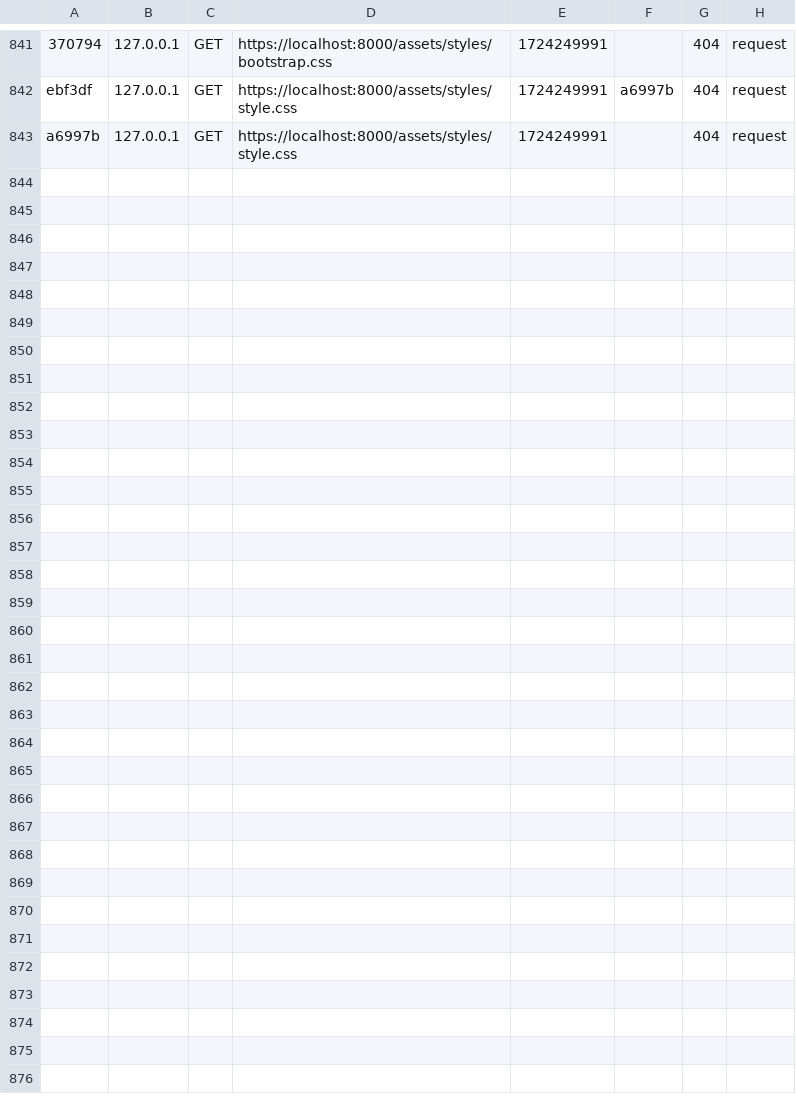
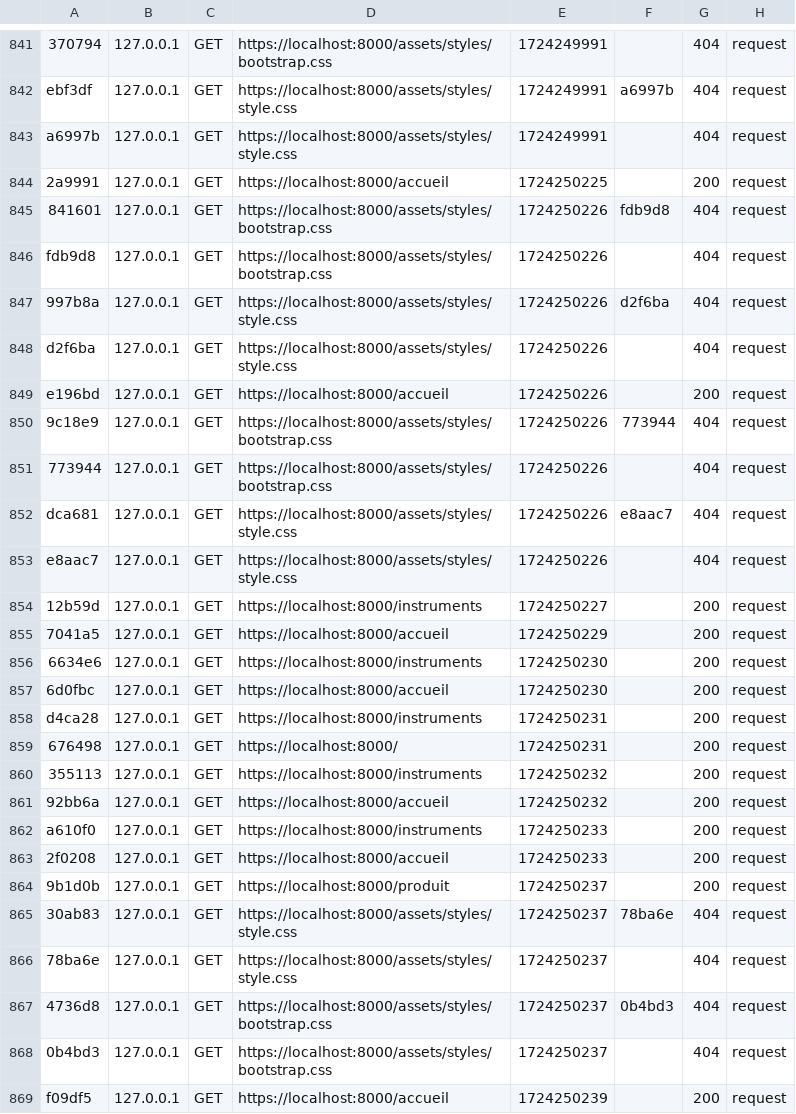
Before and after one commit to Erodonx/Village_green, a CSV file: var/cache/dev/profiler/index.csv, drawn as a sheet; only a part is shown, gaps mark what is left out; the diff names each change by its address in the sheet, - before the commit and + after, or states it on an @@ line.

```diff
--- a/var/cache/dev/profiler/index.csv
+++ b/var/cache/dev/profiler/index.csv
+row 844: 2a9991 | 127.0.0.1 | GET | https://localhost:8000/accueil | 1724250225 |  | 200 | request
+row 845: 841601 | 127.0.0.1 | GET | https://localhost:8000/assets/styles/bootstrap.css | 1724250226 | fdb9d8 | 404 | request
+row 846: fdb9d8 | 127.0.0.1 | GET | https://localhost:8000/assets/styles/bootstrap.css | 1724250226 |  | 404 | request
+row 847: 997b8a | 127.0.0.1 | GET | https://localhost:8000/assets/styles/style.css | 1724250226 | d2f6ba | 404 | request
+row 848: d2f6ba | 127.0.0.1 | GET | https://localhost:8000/assets/styles/style.css | 1724250226 |  | 404 | request
+row 849: e196bd | 127.0.0.1 | GET | https://localhost:8000/accueil | 1724250226 |  | 200 | request
+row 850: 9c18e9 | 127.0.0.1 | GET | https://localhost:8000/assets/styles/bootstrap.css | 1724250226 | 773944 | 404 | request
+row 851: 773944 | 127.0.0.1 | GET | https://localhost:8000/assets/styles/bootstrap.css | 1724250226 |  | 404 | request
+row 852: dca681 | 127.0.0.1 | GET | https://localhost:8000/assets/styles/style.css | 1724250226 | e8aac7 | 404 | request
+row 853: e8aac7 | 127.0.0.1 | GET | https://localhost:8000/assets/styles/style.css | 1724250226 |  | 404 | request
+row 854: 12b59d | 127.0.0.1 | GET | https://localhost:8000/instruments | 1724250227 |  | 200 | request
+row 855: 7041a5 | 127.0.0.1 | GET | https://localhost:8000/accueil | 1724250229 |  | 200 | request
+row 856: 6634e6 | 127.0.0.1 | GET | https://localhost:8000/instruments | 1724250230 |  | 200 | request
+row 857: 6d0fbc | 127.0.0.1 | GET | https://localhost:8000/accueil | 1724250230 |  | 200 | request
+row 858: d4ca28 | 127.0.0.1 | GET | https://localhost:8000/instruments | 1724250231 |  | 200 | request
+row 859: 676498 | 127.0.0.1 | GET | https://localhost:8000/ | 1724250231 |  | 200 | request
+row 860: 355113 | 127.0.0.1 | GET | https://localhost:8000/instruments | 1724250232 |  | 200 | request
+row 861: 92bb6a | 127.0.0.1 | GET | https://localhost:8000/accueil | 1724250232 |  | 200 | request
+row 862: a610f0 | 127.0.0.1 | GET | https://localhost:8000/instruments | 1724250233 |  | 200 | request
+row 863: 2f0208 | 127.0.0.1 | GET | https://localhost:8000/accueil | 1724250233 |  | 200 | request
+row 864: 9b1d0b | 127.0.0.1 | GET | https://localhost:8000/produit | 1724250237 |  | 200 | request
+row 865: 30ab83 | 127.0.0.1 | GET | https://localhost:8000/assets/styles/style.css | 1724250237 | 78ba6e | 404 | request
+row 866: 78ba6e | 127.0.0.1 | GET | https://localhost:8000/assets/styles/style.css | 1724250237 |  | 404 | request
+row 867: 4736d8 | 127.0.0.1 | GET | https://localhost:8000/assets/styles/bootstrap.css | 1724250237 | 0b4bd3 | 404 | request
+row 868: 0b4bd3 | 127.0.0.1 | GET | https://localhost:8000/assets/styles/bootstrap.css | 1724250237 |  | 404 | request
+row 869: f09df5 | 127.0.0.1 | GET | https://localhost:8000/accueil | 1724250239 |  | 200 | request
```
Also changed, not shown: 1 other file.
